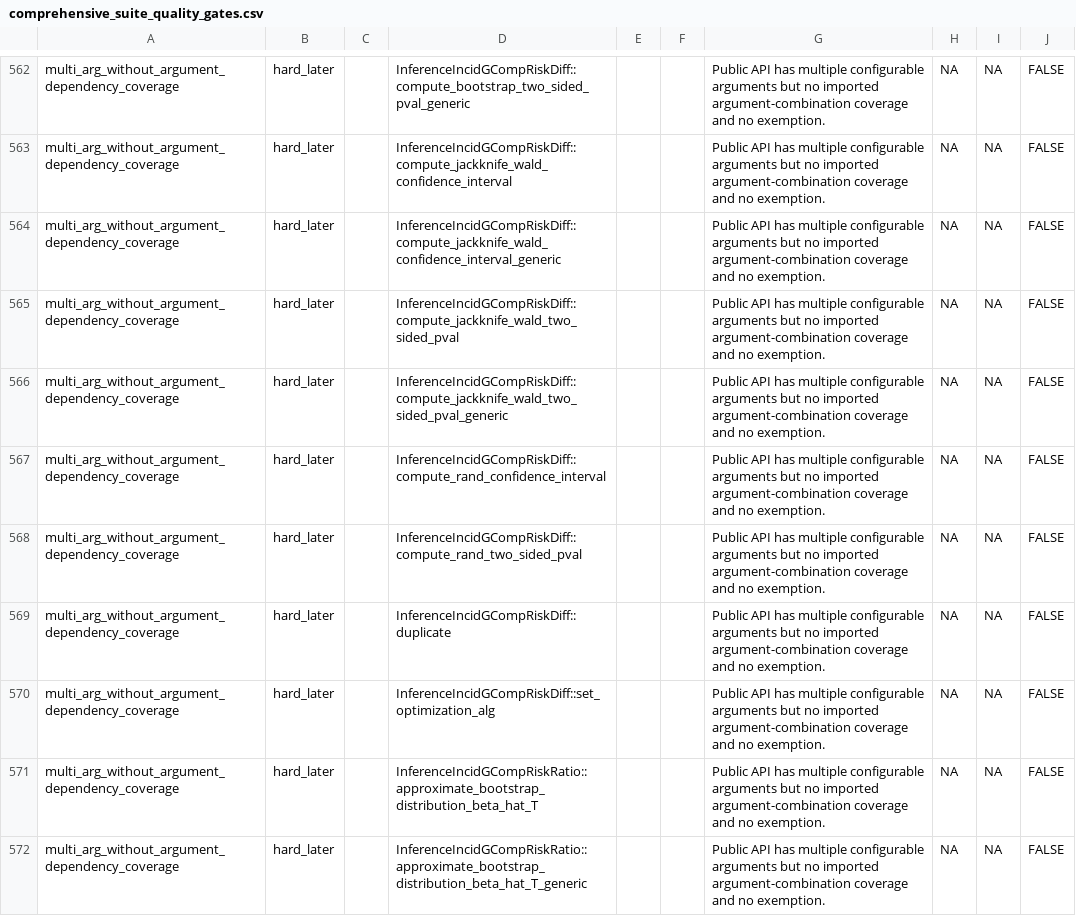
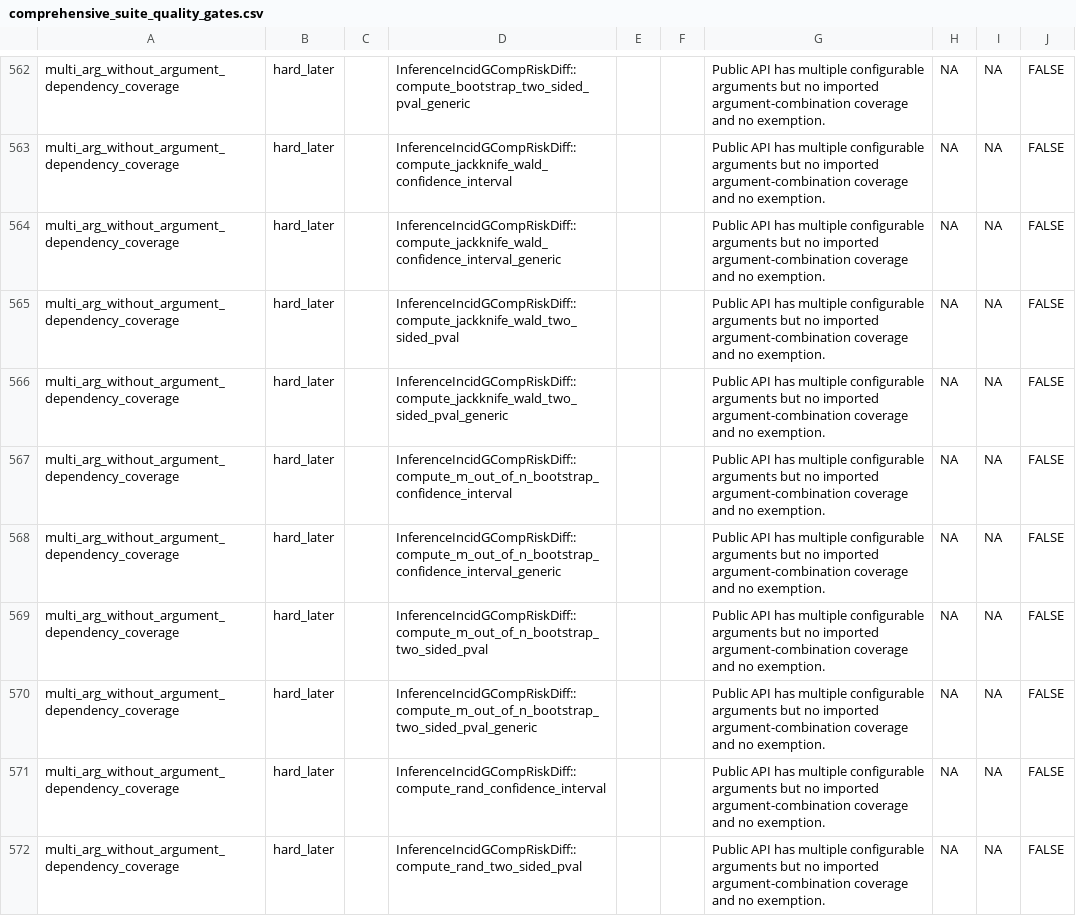
Before and after one commit to kapelner/EDI, a CSV file: R/package_tests/comprehensive_suite_quality_gates.csv, drawn as a sheet; only a part is shown, gaps mark what is left out; the shorter side is filled out with more unchanged rows; the diff covers the shown part only; the diff names each change by its address in the sheet, - before the commit and + after, or states it on an @@ line.

```diff
--- a/R/package_tests/comprehensive_suite_quality_gates.csv
+++ b/R/package_tests/comprehensive_suite_quality_gates.csv
+row 567: multi_arg_without_argument_dependency_coverage | hard_later |  | InferenceIncidGCompRiskDiff::compute_m_out_of_n_bootstrap_confidence_interval |  |  | Public API has multiple configurable arguments but no imported argument-combination coverage and no exemption. | NA | NA | FALSE
+row 568: multi_arg_without_argument_dependency_coverage | hard_later |  | InferenceIncidGCompRiskDiff::compute_m_out_of_n_bootstrap_confidence_interval_generic |  |  | Public API has multiple configurable arguments but no imported argument-combination coverage and no exemption. | NA | NA | FALSE
+row 569: multi_arg_without_argument_dependency_coverage | hard_later |  | InferenceIncidGCompRiskDiff::compute_m_out_of_n_bootstrap_two_sided_pval |  |  | Public API has multiple configurable arguments but no imported argument-combination coverage and no exemption. | NA | NA | FALSE
+row 570: multi_arg_without_argument_dependency_coverage | hard_later |  | InferenceIncidGCompRiskDiff::compute_m_out_of_n_bootstrap_two_sided_pval_generic |  |  | Public API has multiple configurable arguments but no imported argument-combination coverage and no exemption. | NA | NA | FALSE
```
Also changed, not shown: 12 added rows elsewhere in this file, R/package_tests/comprehensive_suite_results.csv, R/package_tests/comprehensive_suite_slowest_cases.csv, 12 other files.
